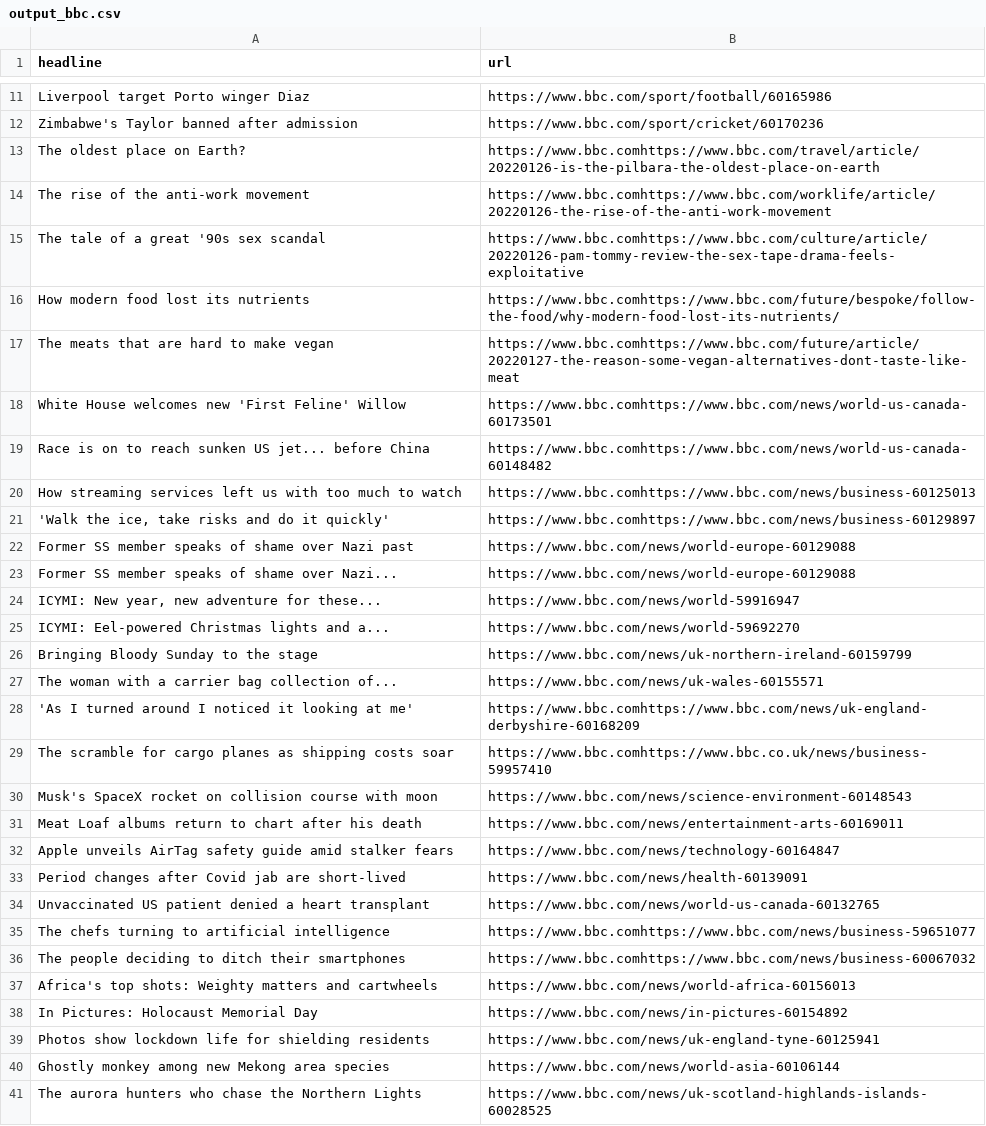
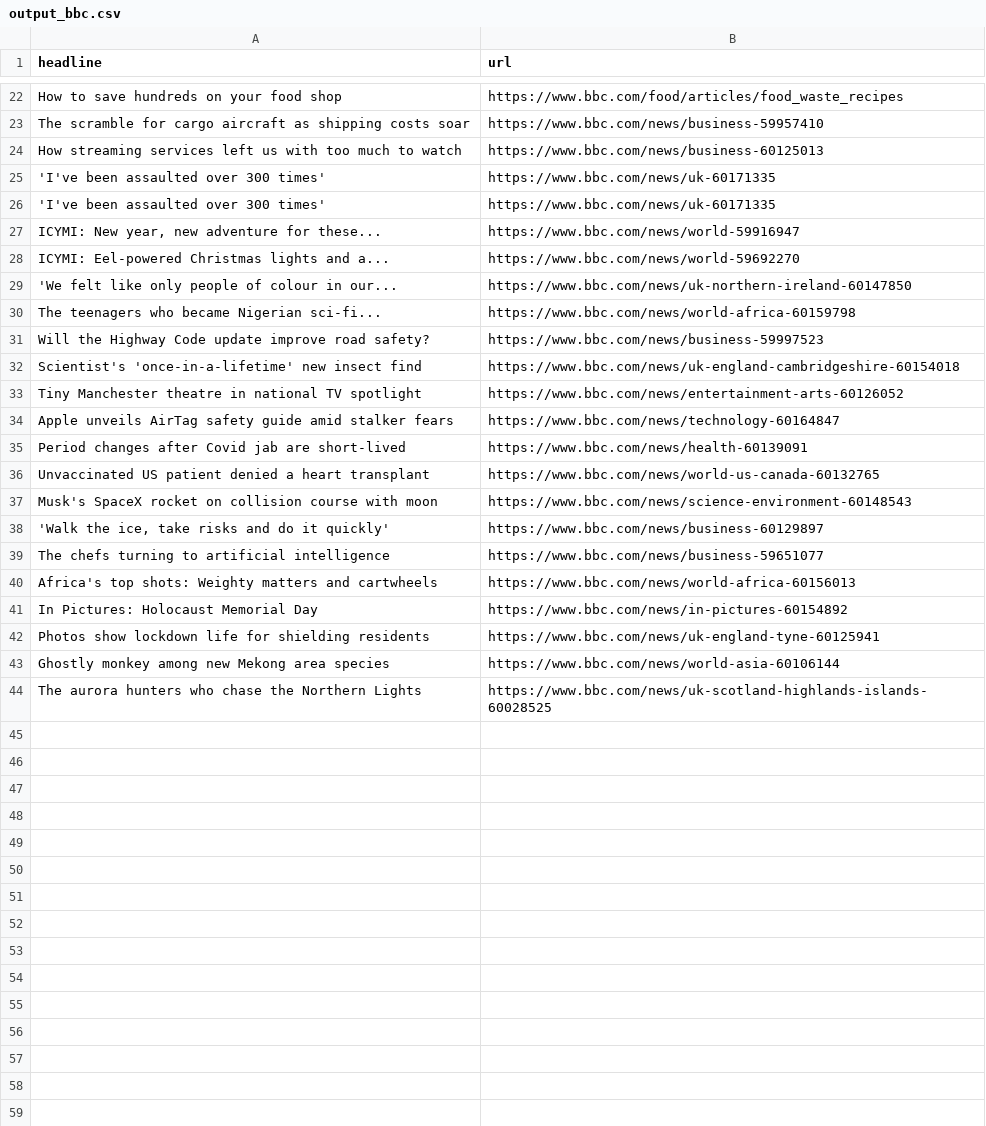
Before and after one commit to mininpark/Today_Hot_News, a CSV file: output_bbc.csv, drawn as a sheet; only a part is shown, gaps mark what is left out; removed rows and columns are numbered as before the commit, all else as after; the diff covers the shown part only; the diff names each change by its address in the sheet, - before the commit and + after, or states it on an @@ line.

```diff
--- a/output_bbc.csv
+++ b/output_bbc.csv
-row 11: Liverpool target Porto winger Diaz | https://www.bbc.com/sport/football/60165986
-row 12: Zimbabwe's Taylor banned after admission | https://www.bbc.com/sport/cricket/60170236
-row 13: The oldest place on Earth? | https://www.bbc.comhttps://www.bbc.com/travel/article/20220126-is-the-pilbara-the-oldest-place-on-earth
-row 14: The rise of the anti-work movement | https://www.bbc.comhttps://www.bbc.com/worklife/article/20220126-the-rise-of-the-anti-work-movement
-row 15: The tale of a great '90s sex scandal | https://www.bbc.comhttps://www.bbc.com/culture/article/20220126-pam-tommy-review-the-sex-tape-drama-feels-exploitative
-row 16: How modern food lost its nutrients | https://www.bbc.comhttps://www.bbc.com/future/bespoke/follow-the-food/why-modern-food-lost-its-nutrients/
-row 17: The meats that are hard to make vegan | https://www.bbc.comhttps://www.bbc.com/future/article/20220127-the-reason-some-vegan-alternatives-dont-taste-like-meat
-row 18: White House welcomes new 'First Feline' Willow | https://www.bbc.comhttps://www.bbc.com/news/world-us-canada-60173501
-row 19: Race is on to reach sunken US jet... before China | https://www.bbc.comhttps://www.bbc.com/news/world-us-canada-60148482
+row 22: How to save hundreds on your food shop | https://www.bbc.com/food/articles/food_waste_recipes
+row 23: The scramble for cargo aircraft as shipping costs soar | https://www.bbc.com/news/business-59957410
-B24 (url): https://www.bbc.comhttps://www.bbc.com/news/business-60125013
+B24 (url): https://www.bbc.com/news/business-60125013
-row 21: 'Walk the ice, take risks and do it quickly' | https://www.bbc.comhttps://www.bbc.com/news/business-60129897
-row 22: Former SS member speaks of shame over Nazi past | https://www.bbc.com/news/world-europe-60129088
-row 23: Former SS member speaks of shame over Nazi... | https://www.bbc.com/news/world-europe-60129088
+row 25: 'I've been assaulted over 300 times' | https://www.bbc.com/news/uk-60171335
+row 26: 'I've been assaulted over 300 times' | https://www.bbc.com/news/uk-60171335
-row 26: Bringing Bloody Sunday to the stage | https://www.bbc.com/news/uk-northern-ireland-60159799
-row 27: The woman with a carrier bag collection of... | https://www.bbc.com/news/uk-wales-60155571
-row 28: 'As I turned around I noticed it looking at me' | https://www.bbc.comhttps://www.bbc.com/news/uk-england-derbyshire-60168209
-row 29: The scramble for cargo planes as shipping costs soar | https://www.bbc.comhttps://www.bbc.co.uk/news/business-59957410
-row 31: Meat Loaf albums return to chart after his death | https://www.bbc.com/news/entertainment-arts-60169011
+row 29: 'We felt like only people of colour in our... | https://www.bbc.com/news/uk-northern-ireland-60147850
+row 30: The teenagers who became Nigerian sci-fi... | https://www.bbc.com/news/world-africa-60159798
+row 31: Will the Highway Code update improve road safety? | https://www.bbc.com/news/business-59997523
+row 32: Scientist's 'once-in-a-lifetime' new insect find | https://www.bbc.com/news/uk-england-cambridgeshire-60154018
+row 33: Tiny Manchester theatre in national TV spotlight | https://www.bbc.com/news/entertainment-arts-60126052
@@ row 30 moved to row 37: Musk's SpaceX rocket on collision course… @@
+row 38: 'Walk the ice, take risks and do it quickly' | https://www.bbc.com/news/business-60129897
-B39 (url): https://www.bbc.comhttps://www.bbc.com/news/business-59651077
+B39 (url): https://www.bbc.com/news/business-59651077
-row 36: The people deciding to ditch their smartphones | https://www.bbc.comhttps://www.bbc.com/news/business-60067032
```
Also changed, not shown: 18 added rows, 7 removed rows and 1 edited cell elsewhere in this file, combined.csv, output_cnn.csv, 6 other files.
